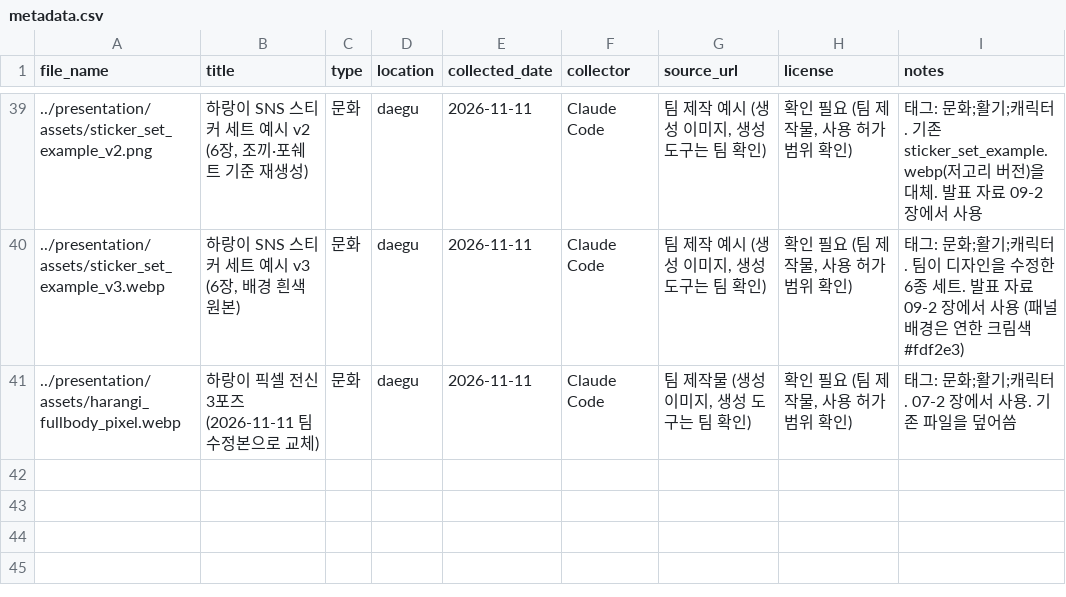
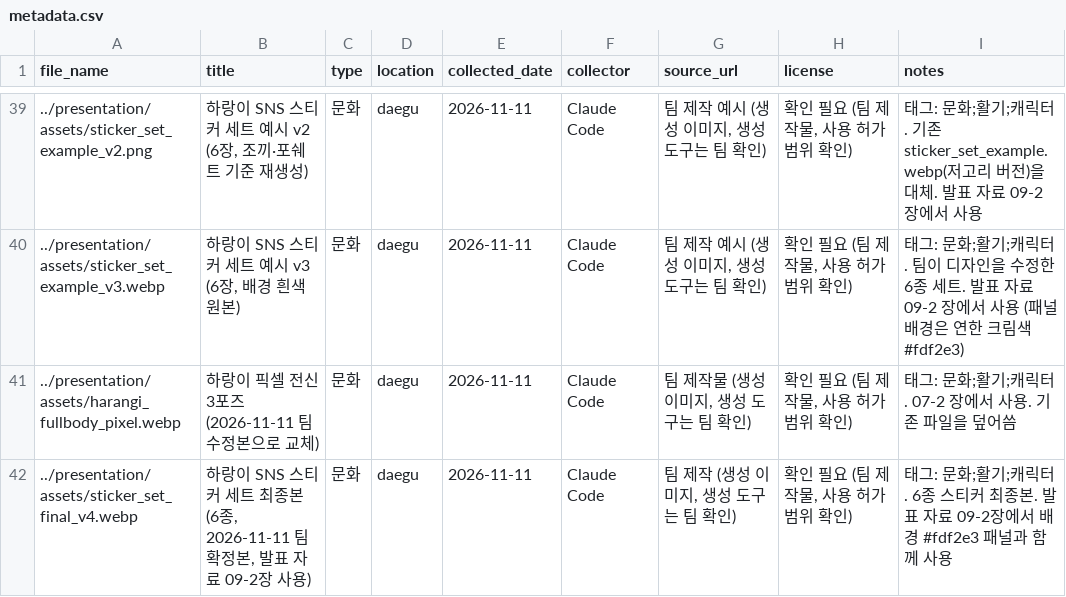
Before and after one commit to k-1026/TREAGENT, a CSV file: archive/metadata.csv, drawn as a sheet; only a part is shown, gaps mark what is left out.

```diff
--- a/archive/metadata.csv
+++ b/archive/metadata.csv
@@ -41 +41,2 @@ file_name,title,type,location,collected_date,collector,source_url,license,notes
 "../presentation/assets/harangi_fullbody_pixel.webp","하랑이 픽셀 전신 3포즈 (2026-11-11 팀 수정본으로 교체)","문화","daegu","2026-11-11","Claude Code","팀 제작물 (생성 이미지, 생성 도구는 팀 확인)","확인 필요 (팀 제작물, 사용 허가 범위 확인)","태그: 문화;활기;캐릭터. 07-2 장에서 사용. 기존 파일을 덮어씀"
+"../presentation/assets/sticker_set_final_v4.webp","하랑이 SNS 스티커 세트 최종본 (6종, 2026-11-11 팀 확정본, 발표 자료 09-2장 사용)","문화","daegu","2026-11-11","Claude Code","팀 제작 (생성 이미지, 생성 도구는 팀 확인)","확인 필요 (팀 제작물, 사용 허가 범위 확인)","태그: 문화;활기;캐릭터. 6종 스티커 최종본. 발표 자료 09-2장에서 배경 #fdf2e3 패널과 함께 사용"
```
Also changed, not shown: 5 other files.
